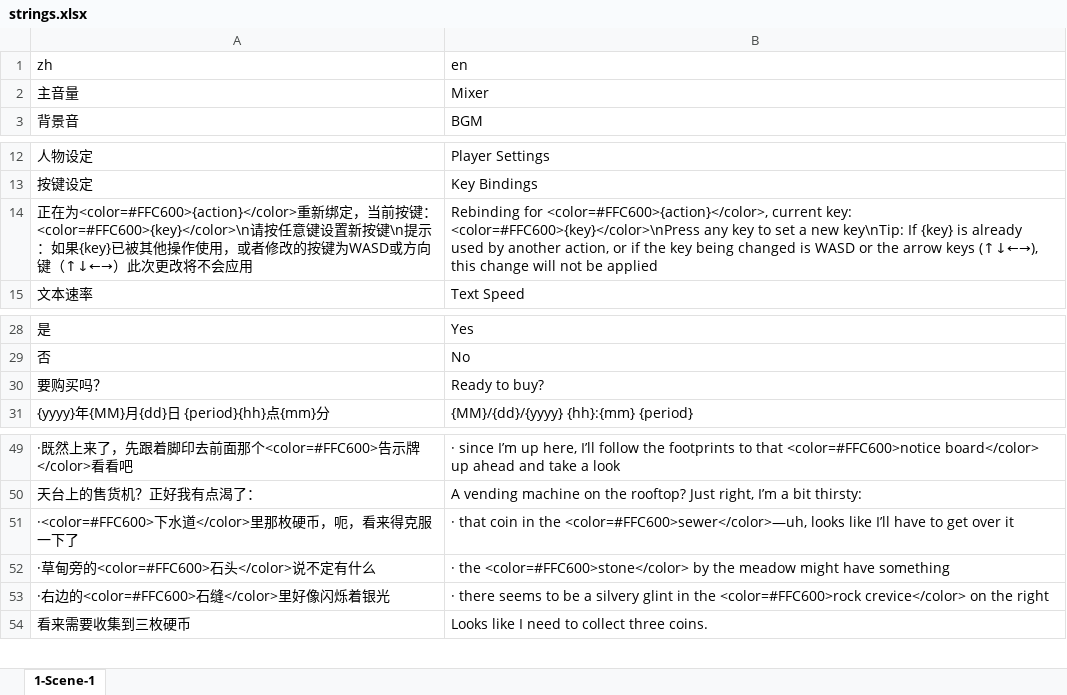
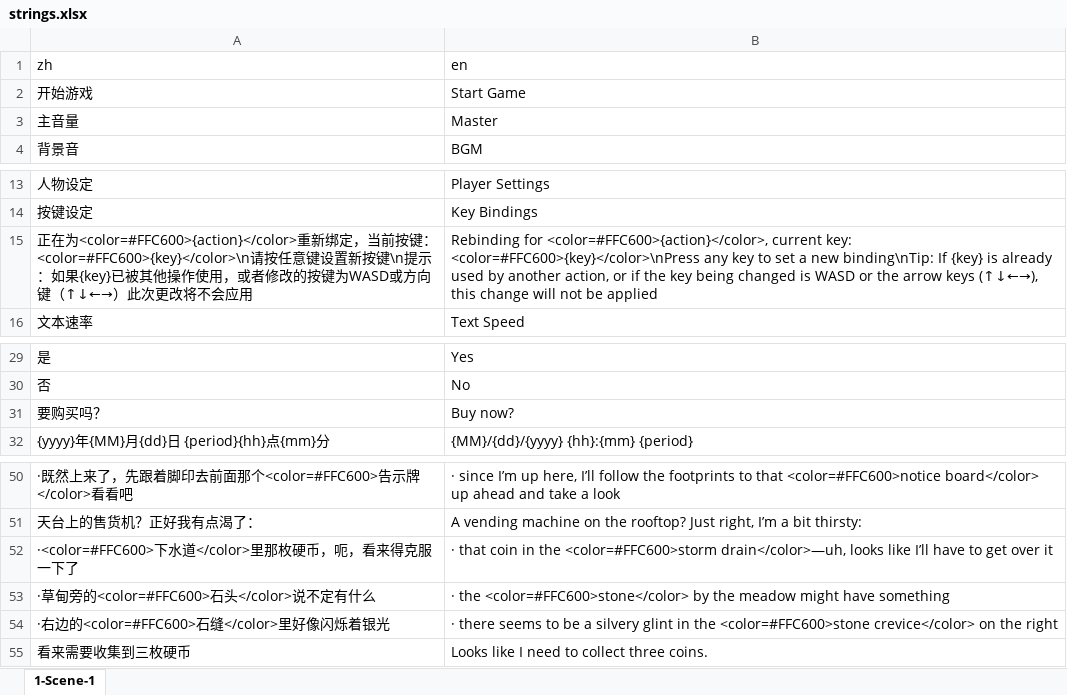
Before and after one commit to 0FFMIND/FYP, an Excel workbook: Assets/StreamingAssets/Localization/strings.xlsx, sheet 1-Scene-1, drawn as a sheet; only a part is shown, gaps mark what is left out; values as stored, in another font and other column widths than the file's, no borders; addresses are those after the commit; the diff names each change by its address in the sheet, - before the commit and + after, or states it on an @@ line.

```diff
--- a/Assets/StreamingAssets/Localization/strings.xlsx (sheet 1-Scene-1)
+++ b/Assets/StreamingAssets/Localization/strings.xlsx (sheet 1-Scene-1)
+row 2: 开始游戏 | Start Game
-B3 (en): Mixer
+B3 (en): Master
-B15 (en): …a new key\nTip: If {key}…
+B15 (en): …a new binding\nTip: If {key}…
-B31 (en): Ready to buy?
+B31 (en): Buy now?
-B52 (en): …in the <color=#FFC600>sewer</color>—uh, looks like…
+B52 (en): …in the <color=#FFC600>storm drain</color>—uh, looks like…
-B54 (en): …in the <color=#FFC600>rock crevice</color> on…
+B54 (en): …in the <color=#FFC600>stone crevice</color> on…
```
Also changed, not shown: Assets/StreamingAssets/Localization/1-Scene-Main/strings.xlsx, Assets/StreamingAssets/Localization/1-Scene-UI/strings.xlsx, 37 other files.
